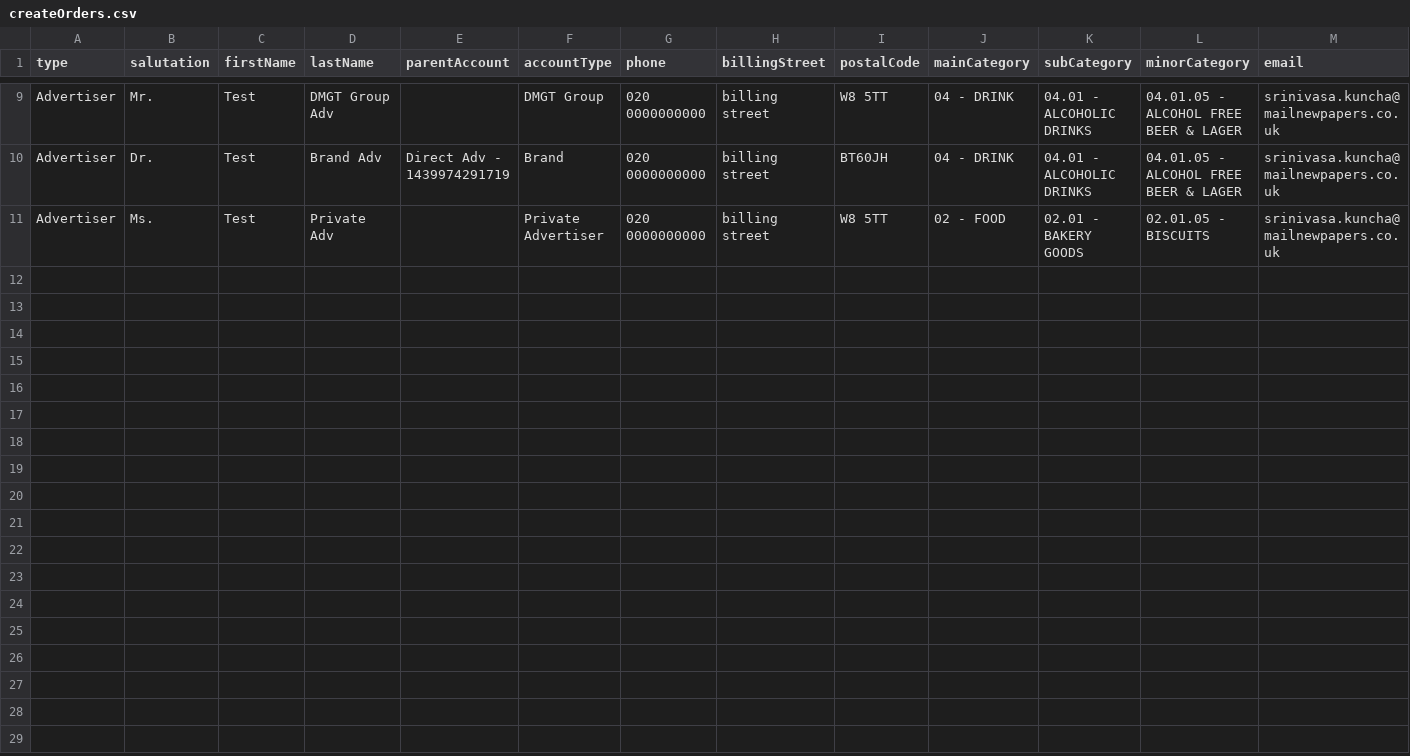
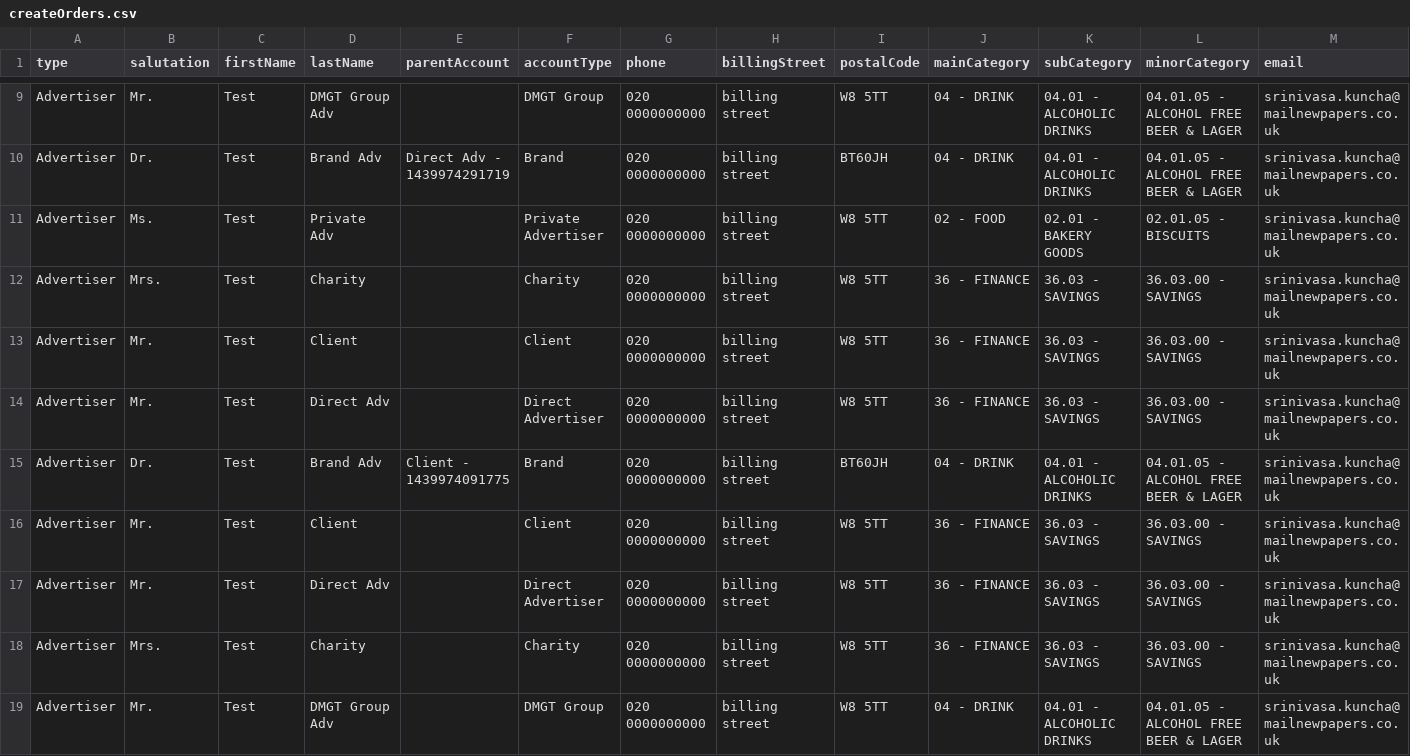
Before and after one commit to skuncha/createAccounts, a CSV file: billingTests/src/main/resources/createOrders.csv, drawn as a sheet; only a part is shown, gaps mark what is left out; the diff covers the shown part only; the diff names each change by its address in the sheet, - before the commit and + after, or states it on an @@ line.

Commit message:
Data sheet updated to 25 accounts

```diff
--- a/billingTests/src/main/resources/createOrders.csv
+++ b/billingTests/src/main/resources/createOrders.csv
+row 12: Advertiser | Mrs. | Test | Charity |  | Charity | 020 0000000000 | billing street | W8 5TT | 36 - FINANCE | 36.03 - SAVINGS | 36.03.00 - SAVINGS | srinivasa.kuncha@mailnewpapers.co.uk
+row 13: Advertiser | Mr. | Test | Client |  | Client | 020 0000000000 | billing street | W8 5TT | 36 - FINANCE | 36.03 - SAVINGS | 36.03.00 - SAVINGS | srinivasa.kuncha@mailnewpapers.co.uk
+row 14: Advertiser | Mr. | Test | Direct Adv |  | Direct Advertiser | 020 0000000000 | billing street | W8 5TT | 36 - FINANCE | 36.03 - SAVINGS | 36.03.00 - SAVINGS | srinivasa.kuncha@mailnewpapers.co.uk
+row 15: Advertiser | Dr. | Test | Brand Adv | Client - 1439974091775 | Brand | 020 0000000000 | billing street | BT60JH | 04 - DRINK | 04.01 - ALCOHOLIC DRINKS | 04.01.05 - ALCOHOL FREE BEER & LAGER | srinivasa.kuncha@mailnewpapers.co.uk
+row 16: Advertiser | Mr. | Test | Client |  | Client | 020 0000000000 | billing street | W8 5TT | 36 - FINANCE | 36.03 - SAVINGS | 36.03.00 - SAVINGS | srinivasa.kuncha@mailnewpapers.co.uk
+row 17: Advertiser | Mr. | Test | Direct Adv |  | Direct Advertiser | 020 0000000000 | billing street | W8 5TT | 36 - FINANCE | 36.03 - SAVINGS | 36.03.00 - SAVINGS | srinivasa.kuncha@mailnewpapers.co.uk
+row 18: Advertiser | Mrs. | Test | Charity |  | Charity | 020 0000000000 | billing street | W8 5TT | 36 - FINANCE | 36.03 - SAVINGS | 36.03.00 - SAVINGS | srinivasa.kuncha@mailnewpapers.co.uk
+row 19: Advertiser | Mr. | Test | DMGT Group Adv |  | DMGT Group | 020 0000000000 | billing street | W8 5TT | 04 - DRINK | 04.01 - ALCOHOLIC DRINKS | 04.01.05 - ALCOHOL FREE BEER & LAGER | srinivasa.kuncha@mailnewpapers.co.uk
```
Also changed, not shown: 7 added rows elsewhere in this file.
